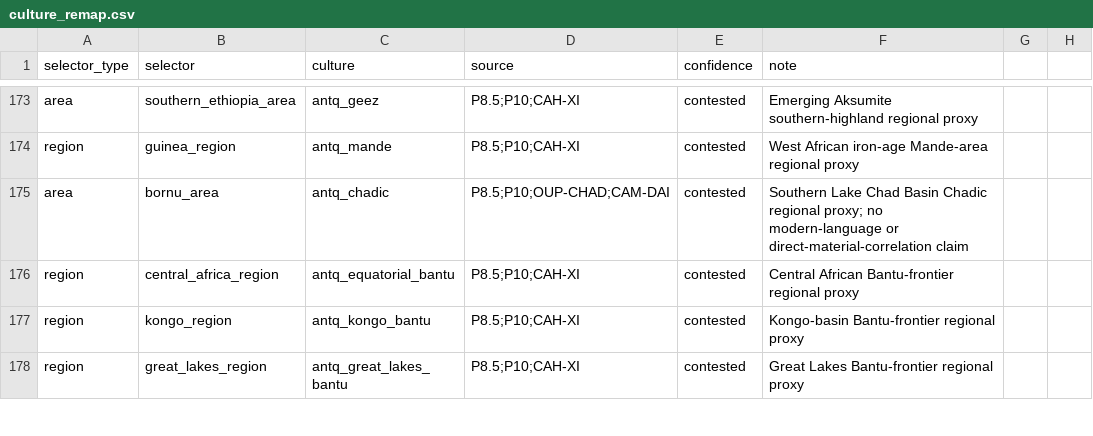
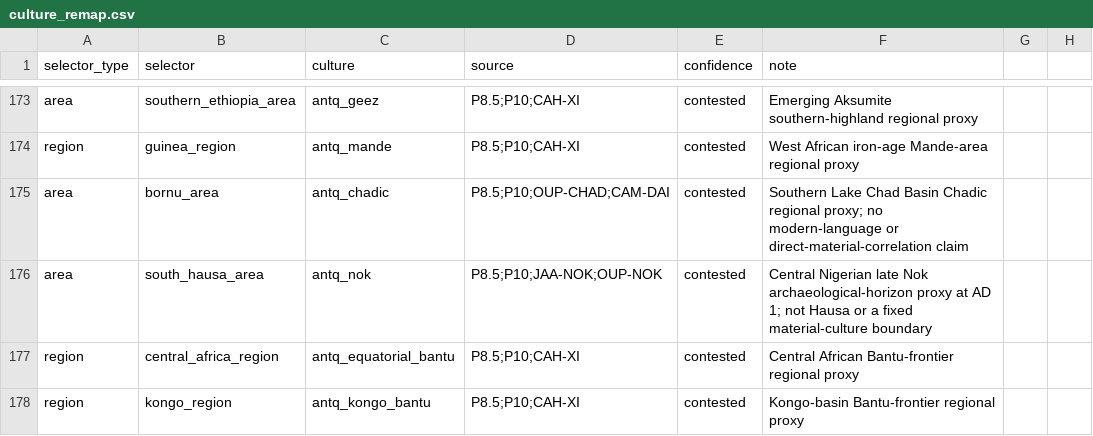
Before and after one commit to Rockydo/antiqvitas, a CSV file: docs/culture_remap.csv, drawn as a sheet; only a part is shown, gaps mark what is left out; the shorter side is filled out with more unchanged rows; the diff names each change by its address in the sheet, - before the commit and + after, or states it on an @@ line.

```diff
--- a/docs/culture_remap.csv
+++ b/docs/culture_remap.csv
+row 176: area | south_hausa_area | antq_nok | P8.5;P10;JAA-NOK;OUP-NOK | contested | Central Nigerian late Nok archaeological-horizon proxy at AD 1; not Hausa or a fixed material-culture boundary
```
Also changed, not shown: docs/m4/cultures.csv, 21 other files.
